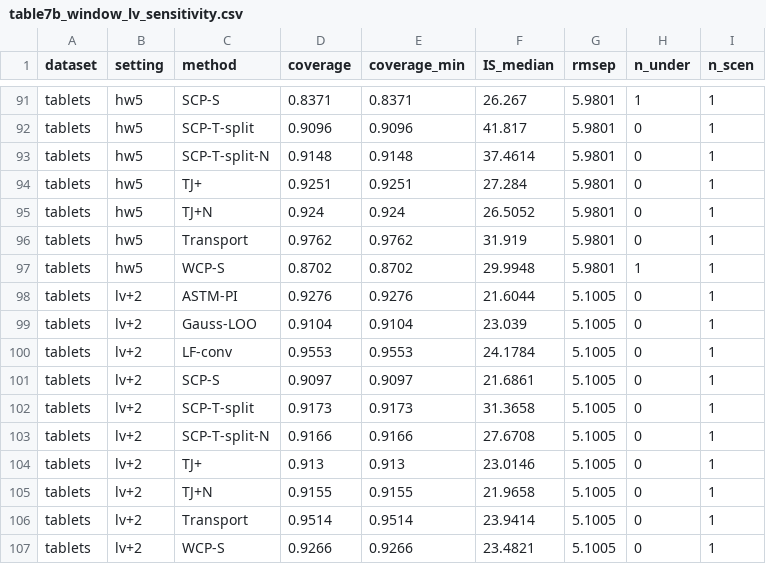
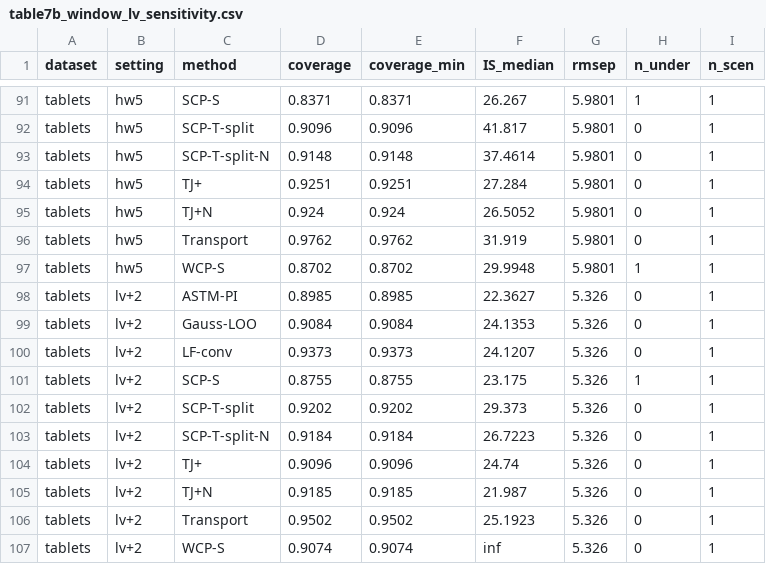
Before and after one commit to Bhargavteja-9779/rp_c_4, a CSV file: Target_Journal_Submission/tables/table7b_window_lv_sensitivity.csv, drawn as a sheet; only a part is shown, gaps mark what is left out; the diff covers the shown part only.

```diff
--- a/Target_Journal_Submission/tables/table7b_window_lv_sensitivity.csv
+++ b/Target_Journal_Submission/tables/table7b_window_lv_sensitivity.csv
@@ -97,11 +97,11 @@ tablets,hw5,Transport,0.9762,0.9762,31.919,5.9801,0,1
 tablets,hw5,WCP-S,0.8702,0.8702,29.9948,5.9801,1,1
-tablets,lv+2,ASTM-PI,0.9276,0.9276,21.6044,5.1005,0,1
-tablets,lv+2,Gauss-LOO,0.9104,0.9104,23.039,5.1005,0,1
-tablets,lv+2,LF-conv,0.9553,0.9553,24.1784,5.1005,0,1
-tablets,lv+2,SCP-S,0.9097,0.9097,21.6861,5.1005,0,1
-tablets,lv+2,SCP-T-split,0.9173,0.9173,31.3658,5.1005,0,1
-tablets,lv+2,SCP-T-split-N,0.9166,0.9166,27.6708,5.1005,0,1
-tablets,lv+2,TJ+,0.913,0.913,23.0146,5.1005,0,1
-tablets,lv+2,TJ+N,0.9155,0.9155,21.9658,5.1005,0,1
-tablets,lv+2,Transport,0.9514,0.9514,23.9414,5.1005,0,1
-tablets,lv+2,WCP-S,0.9266,0.9266,23.4821,5.1005,0,1
+tablets,lv+2,ASTM-PI,0.8985,0.8985,22.3627,5.326,0,1
+tablets,lv+2,Gauss-LOO,0.9084,0.9084,24.1353,5.326,0,1
+tablets,lv+2,LF-conv,0.9373,0.9373,24.1207,5.326,0,1
+tablets,lv+2,SCP-S,0.8755,0.8755,23.175,5.326,1,1
+tablets,lv+2,SCP-T-split,0.9202,0.9202,29.373,5.326,0,1
+tablets,lv+2,SCP-T-split-N,0.9184,0.9184,26.7223,5.326,0,1
+tablets,lv+2,TJ+,0.9096,0.9096,24.74,5.326,0,1
+tablets,lv+2,TJ+N,0.9185,0.9185,21.987,5.326,0,1
+tablets,lv+2,Transport,0.9502,0.9502,25.1923,5.326,0,1
+tablets,lv+2,WCP-S,0.9074,0.9074,inf,5.326,0,1
```
Also changed, not shown: 121 edited cells elsewhere in this file, 46 other files.
